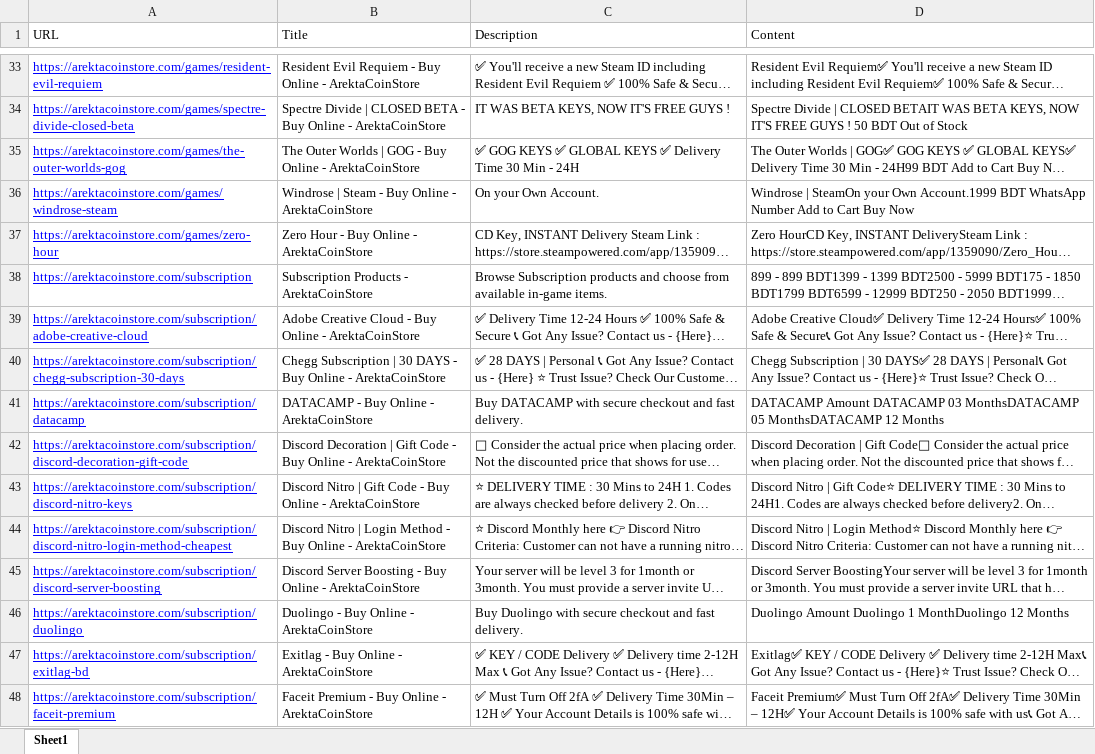
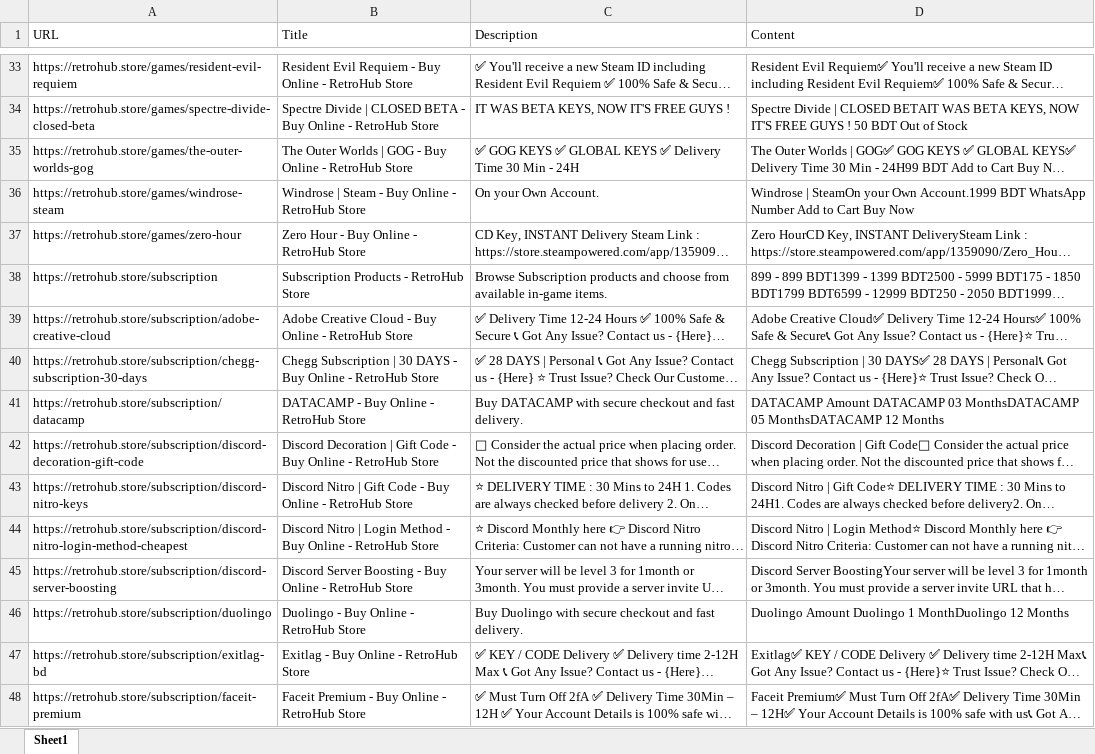
Before and after one commit to abirthe/retrohub, an Excel workbook: Products/Catalog 1.xlsx, sheet Sheet1, drawn as a sheet; only a part is shown, gaps mark what is left out; long unchanged cells end in …; values as stored, in another font and other column widths than the file's, no borders; charts and pictures not drawn; the diff covers the shown part only; the diff names each change by its address in the sheet, - before the commit and + after, or states it on an @@ line.

```diff
--- a/Products/Catalog 1.xlsx (sheet Sheet1)
+++ b/Products/Catalog 1.xlsx (sheet Sheet1)
@@ A33:A48 underline: on → off, text colour: #0000FF → black @@
-A33 (URL): https://arektacoinstore.com/games/resident-evil-requiem
+A33 (URL): https://retrohub.store/games/resident-evil-requiem
-B33 (Title): …Online - ArektaCoinStore
+B33 (Title): …Online - RetroHub Store
-A34 (URL): https://arektacoinstore.com/games/spectre-divide-closed-beta
+A34 (URL): https://retrohub.store/games/spectre-divide-closed-beta
-B34 (Title): …Online - ArektaCoinStore
+B34 (Title): …Online - RetroHub Store
-A35 (URL): https://arektacoinstore.com/games/the-outer-worlds-gog
+A35 (URL): https://retrohub.store/games/the-outer-worlds-gog
-B35 (Title): …Online - ArektaCoinStore
+B35 (Title): …Online - RetroHub Store
-A36 (URL): https://arektacoinstore.com/games/windrose-steam
+A36 (URL): https://retrohub.store/games/windrose-steam
-B36 (Title): …Online - ArektaCoinStore
+B36 (Title): …Online - RetroHub Store
-A37 (URL): https://arektacoinstore.com/games/zero-hour
+A37 (URL): https://retrohub.store/games/zero-hour
-B37 (Title): Zero Hour - Buy Online - ArektaCoinStore
+B37 (Title): Zero Hour - Buy Online - RetroHub Store
-A38 (URL): https://arektacoinstore.com/subscription
+A38 (URL): https://retrohub.store/subscription
-B38 (Title): Subscription Products - ArektaCoinStore
+B38 (Title): Subscription Products - RetroHub Store
-A39 (URL): https://arektacoinstore.com/subscription/adobe-creative-cloud
+A39 (URL): https://retrohub.store/subscription/adobe-creative-cloud
-B39 (Title): …Online - ArektaCoinStore
+B39 (Title): …Online - RetroHub Store
-A40 (URL): https://arektacoinstore.com/subscription/chegg-subscription-30-days
+A40 (URL): https://retrohub.store/subscription/chegg-subscription-30-days
-B40 (Title): …Online - ArektaCoinStore
+B40 (Title): …Online - RetroHub Store
-A41 (URL): https://arektacoinstore.com/subscription/datacamp
+A41 (URL): https://retrohub.store/subscription/datacamp
-B41 (Title): DATACAMP - Buy Online - ArektaCoinStore
+B41 (Title): DATACAMP - Buy Online - RetroHub Store
-A42 (URL): https://arektacoinstore.com/subscription/discord-decoration-gift-code
+A42 (URL): https://retrohub.store/subscription/discord-decoration-gift-code
-B42 (Title): …Online - ArektaCoinStore
+B42 (Title): …Online - RetroHub Store
-A43 (URL): https://arektacoinstore.com/subscription/discord-nitro-keys
+A43 (URL): https://retrohub.store/subscription/discord-nitro-keys
-B43 (Title): …Online - ArektaCoinStore
+B43 (Title): …Online - RetroHub Store
-A44 (URL): https://arektacoinstore.com/subscription/discord-nitro-login-method-cheapest
+A44 (URL): https://retrohub.store/subscription/discord-nitro-login-method-cheapest
-B44 (Title): …Online - ArektaCoinStore
+B44 (Title): …Online - RetroHub Store
-A45 (URL): https://arektacoinstore.com/subscription/discord-server-boosting
+A45 (URL): https://retrohub.store/subscription/discord-server-boosting
-B45 (Title): …Online - ArektaCoinStore
+B45 (Title): …Online - RetroHub Store
-A46 (URL): https://arektacoinstore.com/subscription/duolingo
+A46 (URL): https://retrohub.store/subscription/duolingo
-B46 (Title): Duolingo - Buy Online - ArektaCoinStore
+B46 (Title): Duolingo - Buy Online - RetroHub Store
-A47 (URL): https://arektacoinstore.com/subscription/exitlag-bd
+A47 (URL): https://retrohub.store/subscription/exitlag-bd
-B47 (Title): Exitlag - Buy Online - ArektaCoinStore
+B47 (Title): Exitlag - Buy Online - RetroHub Store
-A48 (URL): https://arektacoinstore.com/subscription/faceit-premium
+A48 (URL): https://retrohub.store/subscription/faceit-premium
-B48 (Title): Faceit Premium - Buy Online - ArektaCoinStore
+B48 (Title): Faceit Premium - Buy Online - RetroHub Store
```
Also changed, not shown: 207 edited cells and cell formats elsewhere in this sheet, charts or pictures, 2 other files.
